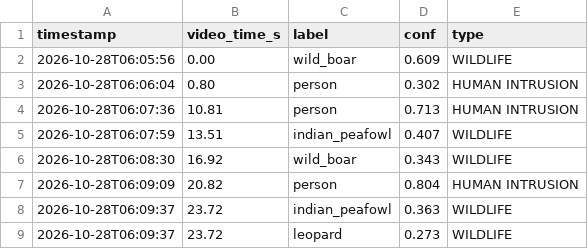
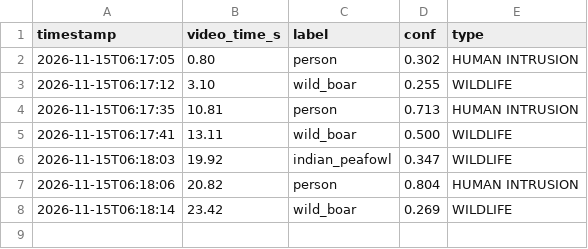
Before and after one commit to arehmanbhatti/FYP, a CSV file: data/results/pipeline/human_hiking_alerts.csv, drawn as a sheet.

```diff
--- a/data/results/pipeline/human_hiking_alerts.csv
+++ b/data/results/pipeline/human_hiking_alerts.csv
@@ -1,9 +1,8 @@
 timestamp,video_time_s,label,conf,type
-2026-10-28T06:05:56,0.00,wild_boar,0.609,WILDLIFE
-2026-10-28T06:06:04,0.80,person,0.302,HUMAN INTRUSION
-2026-10-28T06:07:36,10.81,person,0.713,HUMAN INTRUSION
-2026-10-28T06:07:59,13.51,indian_peafowl,0.407,WILDLIFE
-2026-10-28T06:08:30,16.92,wild_boar,0.343,WILDLIFE
-2026-10-28T06:09:09,20.82,person,0.804,HUMAN INTRUSION
-2026-10-28T06:09:37,23.72,indian_peafowl,0.363,WILDLIFE
-2026-10-28T06:09:37,23.72,leopard,0.273,WILDLIFE
+2026-11-15T06:17:05,0.80,person,0.302,HUMAN INTRUSION
+2026-11-15T06:17:12,3.10,wild_boar,0.255,WILDLIFE
+2026-11-15T06:17:35,10.81,person,0.713,HUMAN INTRUSION
+2026-11-15T06:17:41,13.11,wild_boar,0.500,WILDLIFE
+2026-11-15T06:18:03,19.92,indian_peafowl,0.347,WILDLIFE
+2026-11-15T06:18:06,20.82,person,0.804,HUMAN INTRUSION
+2026-11-15T06:18:14,23.42,wild_boar,0.269,WILDLIFE
```
Also changed, not shown: data/results/pipeline/human_hiking_detections.csv, data/results/pipeline/leopard_india_alerts.csv, 10 other files.
